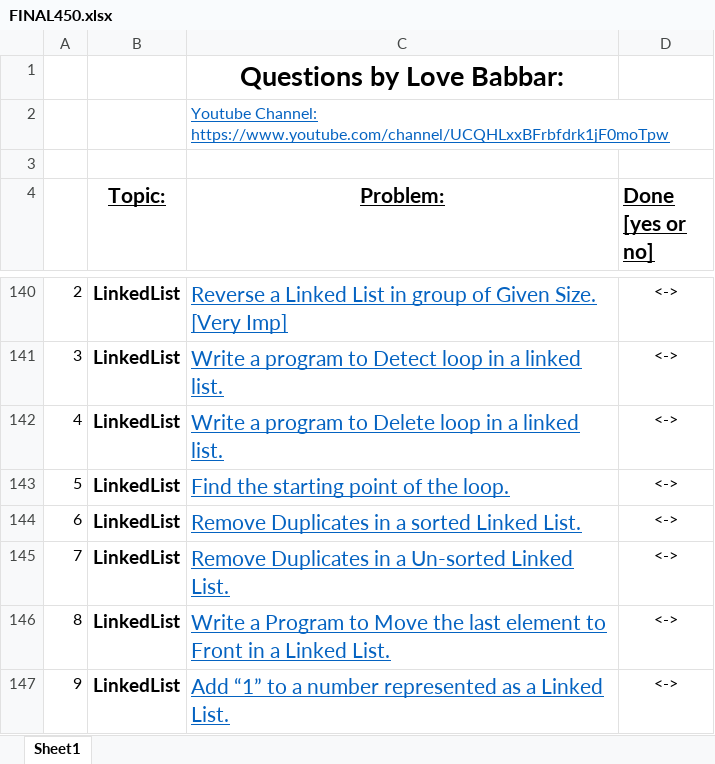
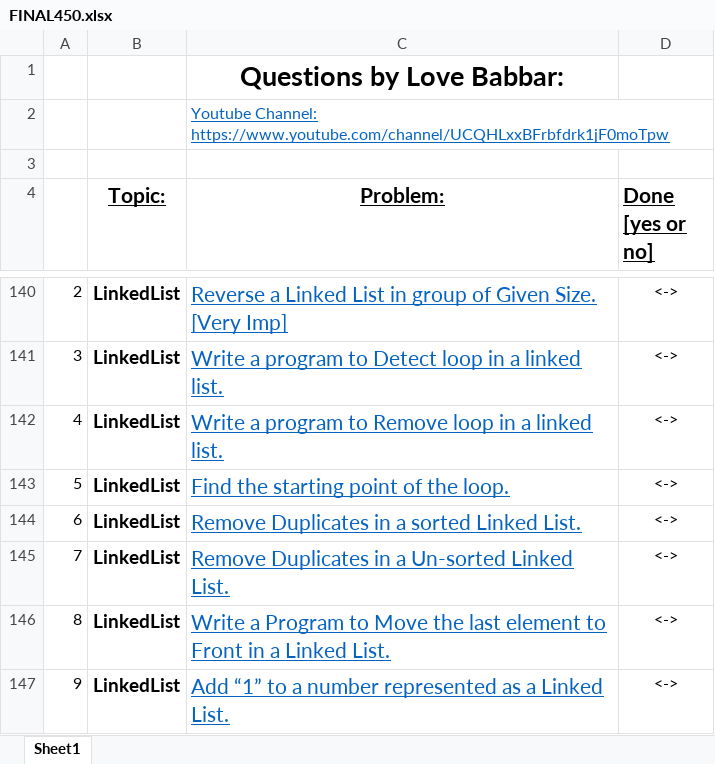
Before and after one commit to Agarwal-v14/PlaceMent_450, an Excel workbook: FINAL450.xlsx, sheet Sheet1, drawn as a sheet; only a part is shown, gaps mark what is left out; values as stored, in another font and other column widths than the file's, no borders; the diff names each change by its address in the sheet, - before the commit and + after, or states it on an @@ line.

```diff
--- a/FINAL450.xlsx (sheet Sheet1)
+++ b/FINAL450.xlsx (sheet Sheet1)
-C142 (Problem:): …program to Delete loop in…
+C142 (Problem:): …program to Remove loop in…
```
Also changed, not shown: 6 other files.
